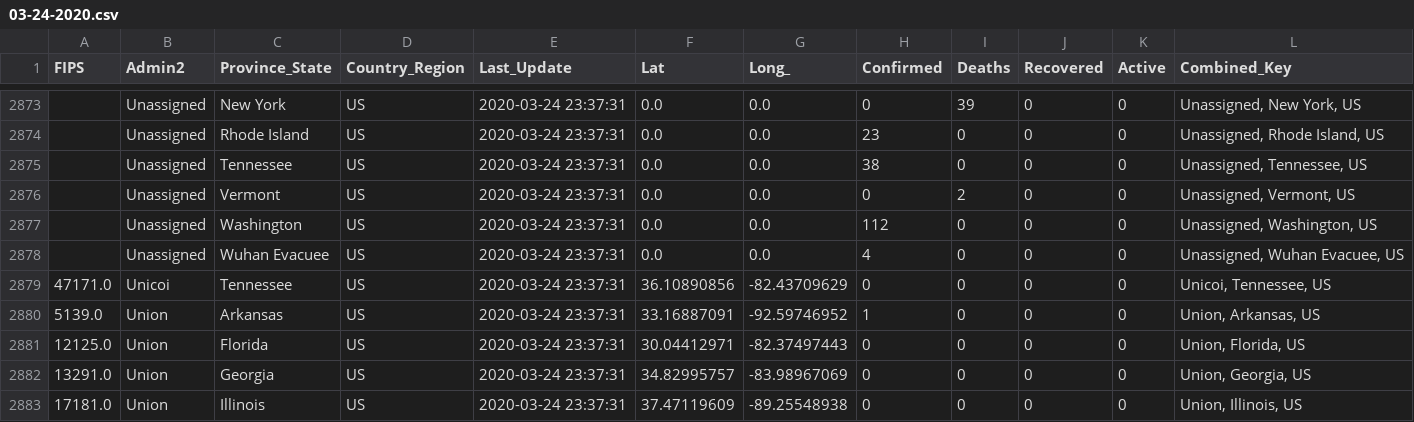
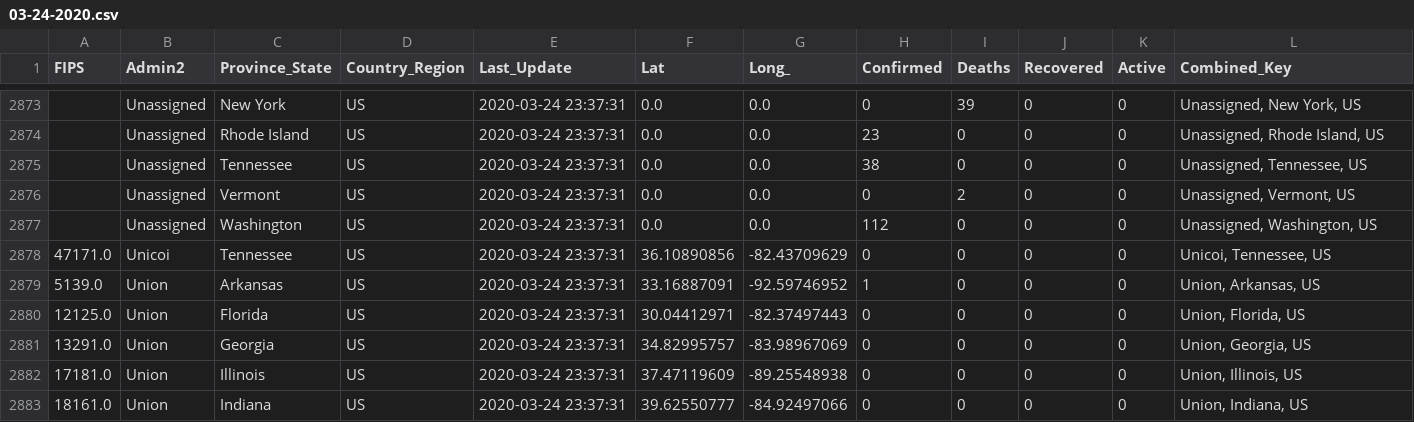
Before and after one commit to ByNatO/covid-19-ob, a CSV file: data/03-24-2020.csv, drawn as a sheet; only a part is shown, gaps mark what is left out; the shorter side is filled out with more unchanged rows.

```diff
--- a/data/03-24-2020.csv
+++ b/data/03-24-2020.csv
@@ -2877,3 +2877,2 @@ FIPS,Admin2,Province_State,Country_Region,Last_Update,Lat,Long_,Confirmed,Deaths
 ,Unassigned,Washington,US,2020-03-24 23:37:31,0.0,0.0,112,0,0,0,"Unassigned, Washington, US"
-,Unassigned,Wuhan Evacuee,US,2020-03-24 23:37:31,0.0,0.0,4,0,0,0,"Unassigned, Wuhan Evacuee, US"
 47171.0,Unicoi,Tennessee,US,2020-03-24 23:37:31,36.10890856,-82.43709629,0,0,0,0,"Unicoi, Tennessee, US"
```
Also changed, not shown: data/03-23-2020.csv, data/04-01-2020.csv, 7 other files.
